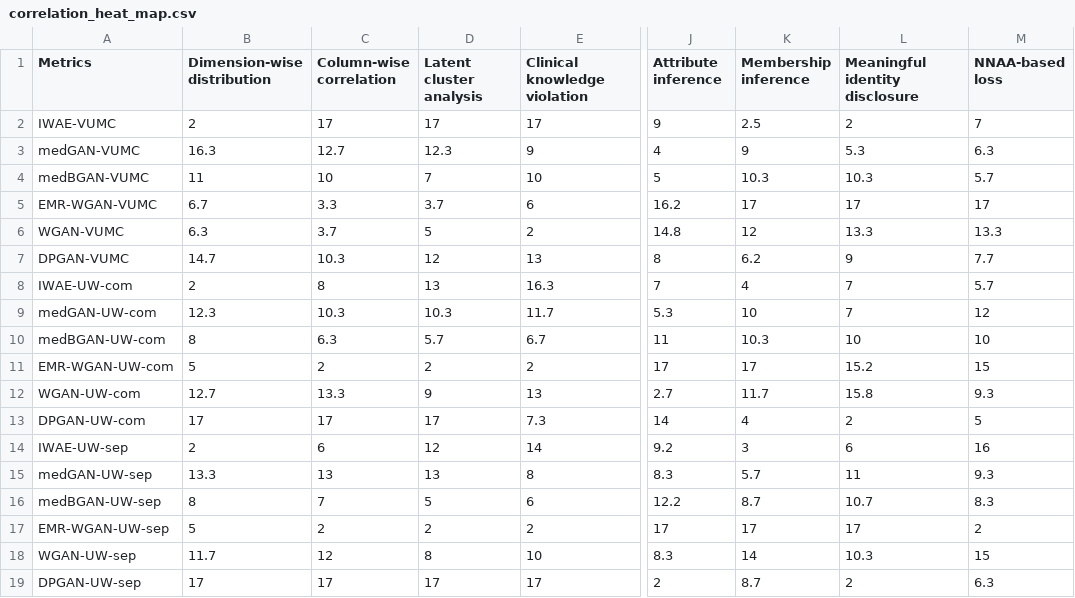
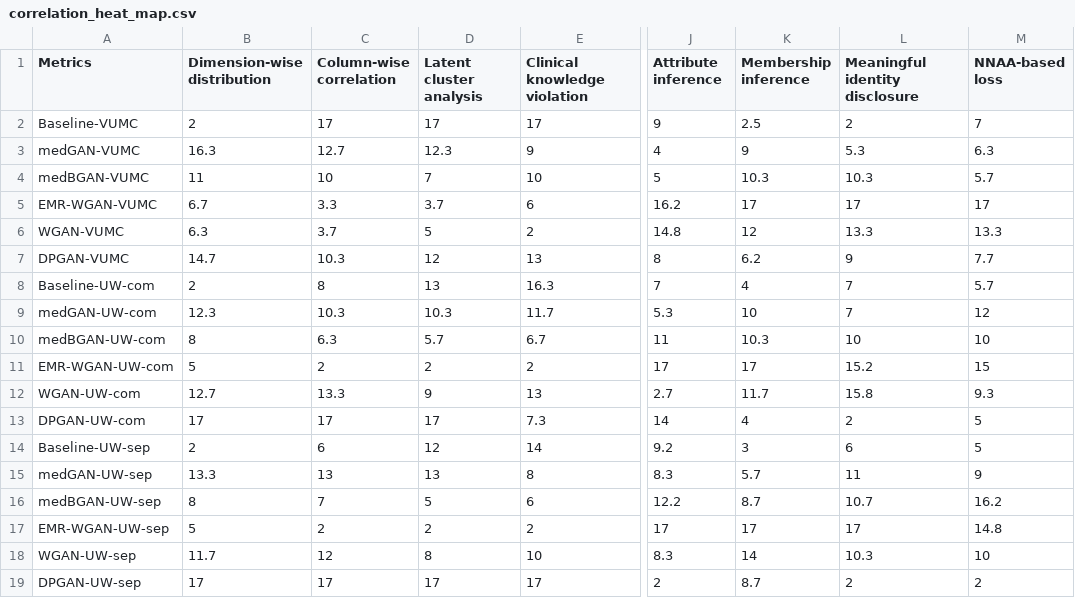
Before and after one commit to yy6linda/synthetic-ehr-benchmarking, a CSV file: model_recommendation/correlation_heat_map.csv, drawn as a sheet; only a part is shown, gaps mark what is left out; the diff names each change by its address in the sheet, - before the commit and + after, or states it on an @@ line.

```diff
--- a/model_recommendation/correlation_heat_map.csv
+++ b/model_recommendation/correlation_heat_map.csv
-A2 (Metrics): IWAE-VUMC
+A2 (Metrics): Baseline-VUMC
-A8 (Metrics): IWAE-UW-com
+A8 (Metrics): Baseline-UW-com
-A14 (Metrics): IWAE-UW-sep
+A14 (Metrics): Baseline-UW-sep
-M14 (NNAA-based loss): 16
+M14 (NNAA-based loss): 5
-M15 (NNAA-based loss): 9.3
+M15 (NNAA-based loss): 9
-M16 (NNAA-based loss): 8.3
+M16 (NNAA-based loss): 16.2
-M17 (NNAA-based loss): 2
+M17 (NNAA-based loss): 14.8
-M18 (NNAA-based loss): 15
+M18 (NNAA-based loss): 10
-M19 (NNAA-based loss): 6.3
+M19 (NNAA-based loss): 2
```
Also changed, not shown: 1 other file.
